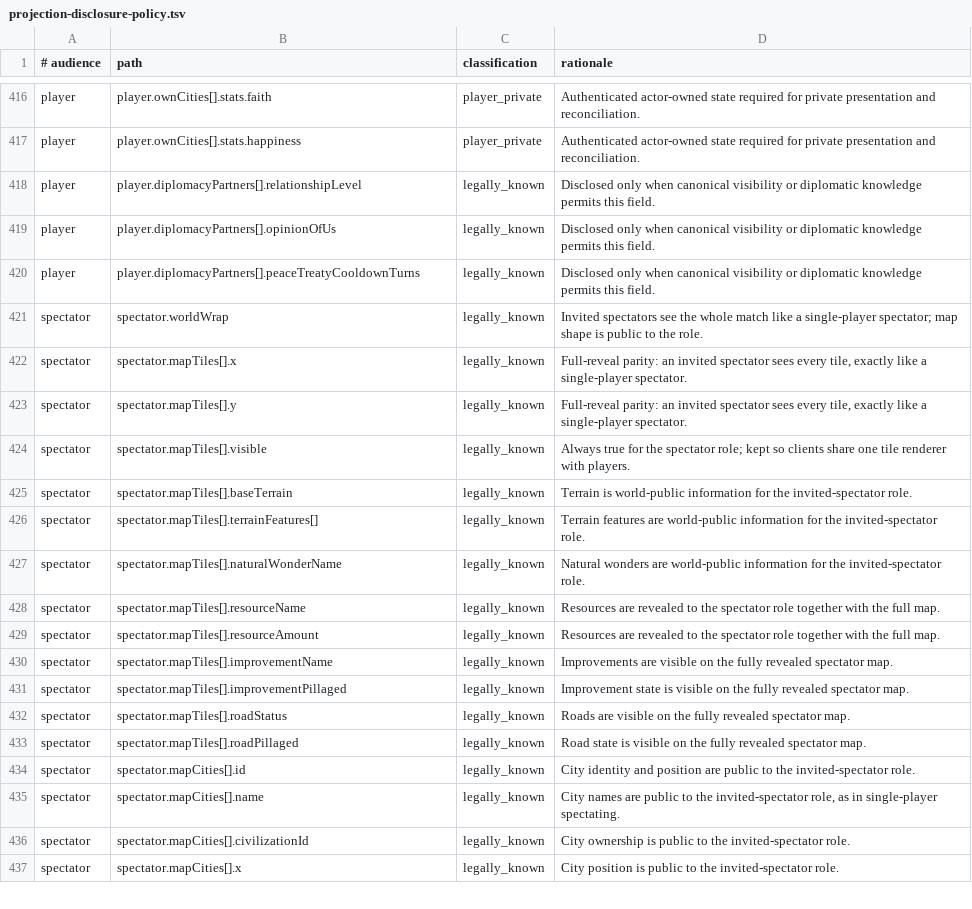
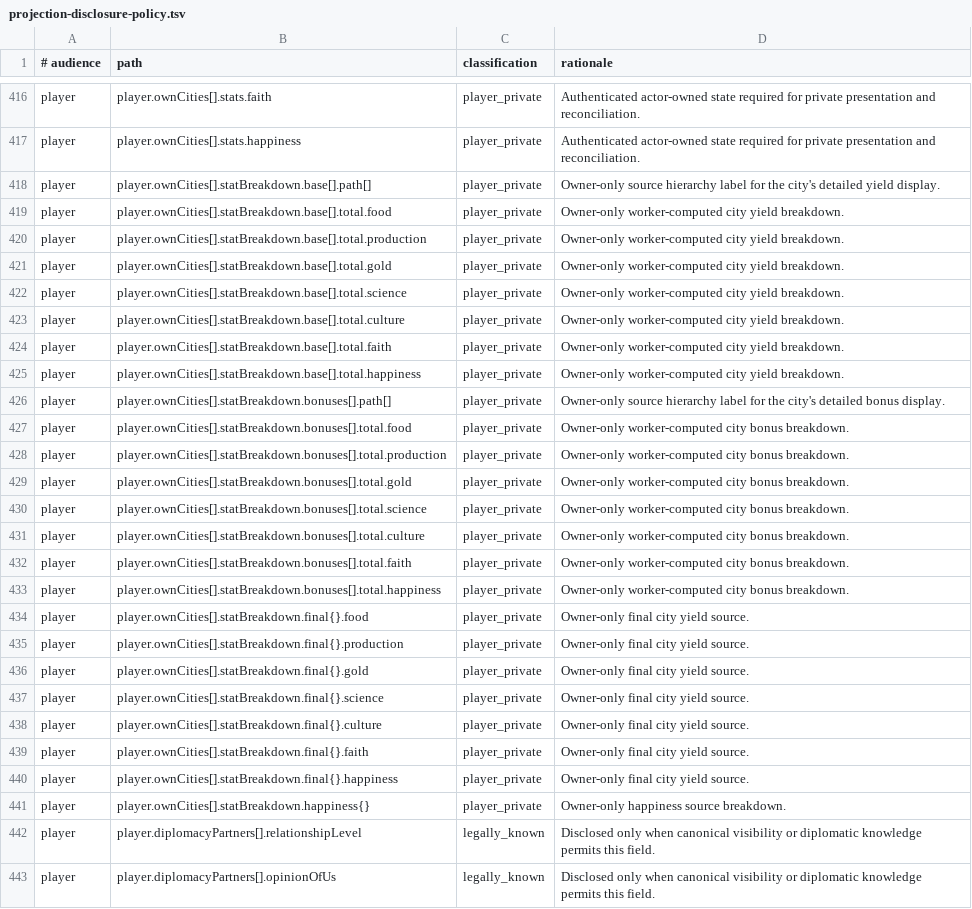
Before and after one commit to KelpHect/Unciv, a TSV file: docs/security/projection-disclosure-policy.tsv, drawn as a sheet; only a part is shown, gaps mark what is left out; the shorter side is filled out with more unchanged rows.

```diff
--- a/docs/security/projection-disclosure-policy.tsv
+++ b/docs/security/projection-disclosure-policy.tsv
@@ -417,2 +417,26 @@ player	player.ownCities[].stats.faith	player_private	Authenticated actor-owned s
 player	player.ownCities[].stats.happiness	player_private	Authenticated actor-owned state required for private presentation and reconciliation.
+player	player.ownCities[].statBreakdown.base[].path[]	player_private	Owner-only source hierarchy label for the city's detailed yield display.
+player	player.ownCities[].statBreakdown.base[].total.food	player_private	Owner-only worker-computed city yield breakdown.
+player	player.ownCities[].statBreakdown.base[].total.production	player_private	Owner-only worker-computed city yield breakdown.
+player	player.ownCities[].statBreakdown.base[].total.gold	player_private	Owner-only worker-computed city yield breakdown.
+player	player.ownCities[].statBreakdown.base[].total.science	player_private	Owner-only worker-computed city yield breakdown.
+player	player.ownCities[].statBreakdown.base[].total.culture	player_private	Owner-only worker-computed city yield breakdown.
+player	player.ownCities[].statBreakdown.base[].total.faith	player_private	Owner-only worker-computed city yield breakdown.
+player	player.ownCities[].statBreakdown.base[].total.happiness	player_private	Owner-only worker-computed city yield breakdown.
+player	player.ownCities[].statBreakdown.bonuses[].path[]	player_private	Owner-only source hierarchy label for the city's detailed bonus display.
+player	player.ownCities[].statBreakdown.bonuses[].total.food	player_private	Owner-only worker-computed city bonus breakdown.
+player	player.ownCities[].statBreakdown.bonuses[].total.production	player_private	Owner-only worker-computed city bonus breakdown.
+player	player.ownCities[].statBreakdown.bonuses[].total.gold	player_private	Owner-only worker-computed city bonus breakdown.
+player	player.ownCities[].statBreakdown.bonuses[].total.science	player_private	Owner-only worker-computed city bonus breakdown.
+player	player.ownCities[].statBreakdown.bonuses[].total.culture	player_private	Owner-only worker-computed city bonus breakdown.
+player	player.ownCities[].statBreakdown.bonuses[].total.faith	player_private	Owner-only worker-computed city bonus breakdown.
+player	player.ownCities[].statBreakdown.bonuses[].total.happiness	player_private	Owner-only worker-computed city bonus breakdown.
+player	player.ownCities[].statBreakdown.final{}.food	player_private	Owner-only final city yield source.
+player	player.ownCities[].statBreakdown.final{}.production	player_private	Owner-only final city yield source.
+player	player.ownCities[].statBreakdown.final{}.gold	player_private	Owner-only final city yield source.
+player	player.ownCities[].statBreakdown.final{}.science	player_private	Owner-only final city yield source.
+player	player.ownCities[].statBreakdown.final{}.culture	player_private	Owner-only final city yield source.
+player	player.ownCities[].statBreakdown.final{}.faith	player_private	Owner-only final city yield source.
+player	player.ownCities[].statBreakdown.final{}.happiness	player_private	Owner-only final city yield source.
+player	player.ownCities[].statBreakdown.happiness{}	player_private	Owner-only happiness source breakdown.
 player	player.diplomacyPartners[].relationshipLevel	legally_known	Disclosed only when canonical visibility or diplomatic knowledge permits this field.
```
Also changed, not shown: 12 other files.
